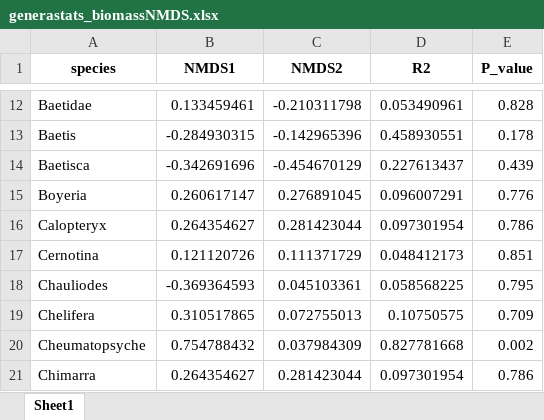
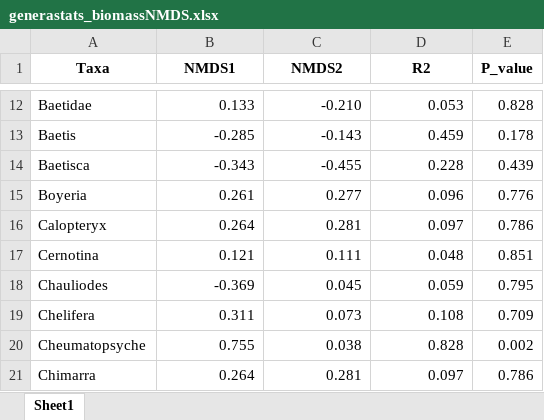
Before and after one commit to kelleysinning/saltyC_VirginiaTech, an Excel workbook: SUMMARY SHEETS/generastats_biomassNMDS.xlsx, sheet Sheet1, drawn as a sheet; only a part is shown, gaps mark what is left out; values as stored, in another font and other column widths than the file's, no borders; the diff covers the shown part only; the diff names each change by its address in the sheet, - before the commit and + after, or states it on an @@ line.

```diff
--- a/SUMMARY SHEETS/generastats_biomassNMDS.xlsx (sheet Sheet1)
+++ b/SUMMARY SHEETS/generastats_biomassNMDS.xlsx (sheet Sheet1)
-A1: species
+A1: Taxa
-B12 (NMDS1): 0.133459461
+B12 (NMDS1): 0.133
-C12 (NMDS2): -0.210311798
+C12 (NMDS2): -0.210
-D12 (R2): 0.053490961
+D12 (R2): 0.053
-B13 (NMDS1): -0.284930315
+B13 (NMDS1): -0.285
-C13 (NMDS2): -0.142965396
+C13 (NMDS2): -0.143
-D13 (R2): 0.458930551
+D13 (R2): 0.459
-B14 (NMDS1): -0.342691696
+B14 (NMDS1): -0.343
-C14 (NMDS2): -0.454670129
+C14 (NMDS2): -0.455
-D14 (R2): 0.227613437
+D14 (R2): 0.228
-B15 (NMDS1): 0.260617147
+B15 (NMDS1): 0.261
-C15 (NMDS2): 0.276891045
+C15 (NMDS2): 0.277
-D15 (R2): 0.096007291
+D15 (R2): 0.096
-B16 (NMDS1): 0.264354627
+B16 (NMDS1): 0.264
-C16 (NMDS2): 0.281423044
+C16 (NMDS2): 0.281
-D16 (R2): 0.097301954
+D16 (R2): 0.097
-B17 (NMDS1): 0.121120726
+B17 (NMDS1): 0.121
-C17 (NMDS2): 0.111371729
+C17 (NMDS2): 0.111
-D17 (R2): 0.048412173
+D17 (R2): 0.048
-B18 (NMDS1): -0.369364593
+B18 (NMDS1): -0.369
-C18 (NMDS2): 0.045103361
+C18 (NMDS2): 0.045
-D18 (R2): 0.058568225
+D18 (R2): 0.059
-B19 (NMDS1): 0.310517865
+B19 (NMDS1): 0.311
-C19 (NMDS2): 0.072755013
+C19 (NMDS2): 0.073
-D19 (R2): 0.10750575
+D19 (R2): 0.108
-B20 (NMDS1): 0.754788432
+B20 (NMDS1): 0.755
-C20 (NMDS2): 0.037984309
+C20 (NMDS2): 0.038
-D20 (R2): 0.827781668
+D20 (R2): 0.828
-B21 (NMDS1): 0.264354627
+B21 (NMDS1): 0.264
-C21 (NMDS2): 0.281423044
+C21 (NMDS2): 0.281
-D21 (R2): 0.097301954
+D21 (R2): 0.097
```
Also changed, not shown: 2 removed rows and 263 edited cells elsewhere in this sheet, SUMMARY SHEETS/SC.Levels updated.xlsx, SUMMARY SHEETS/environmentalvectorstats_NMDS.xlsx, 12 other files.
